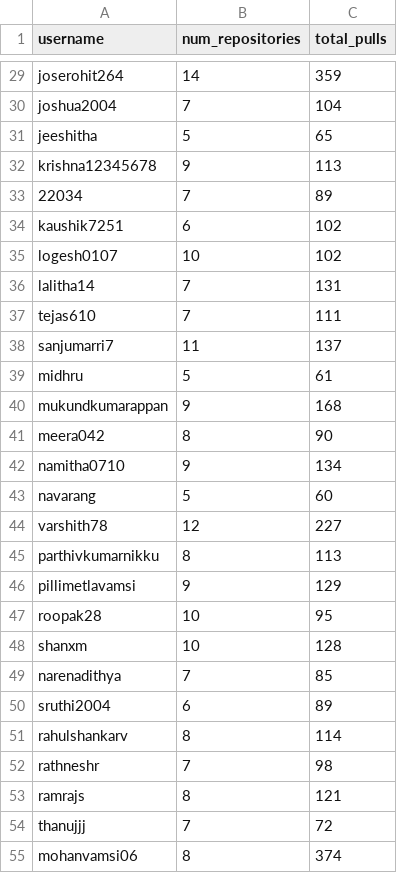
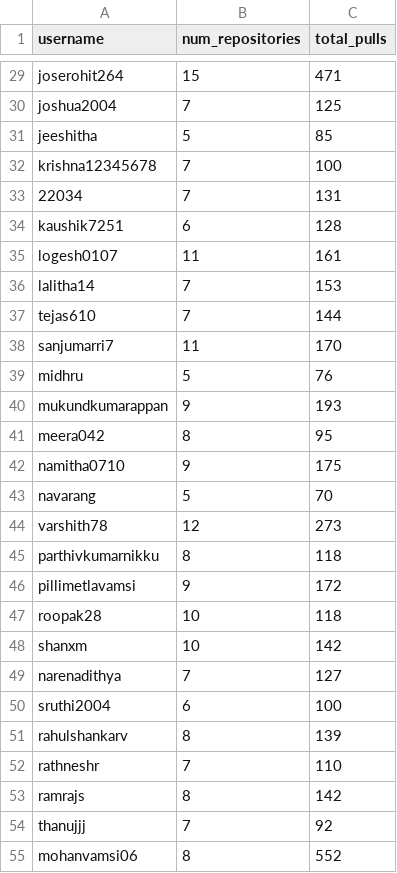
Before and after one commit to Amrita-TIFAC-Cyber-Blockchain/2025_20CYS402-Distributed-Systems-and-Cloud-Computing, a CSV file: Assets/Admin/dockerhub_user_summary.csv, drawn as a sheet; only a part is shown, gaps mark what is left out; the diff covers the shown part only; the diff names each change by its address in the sheet, - before the commit and + after, or states it on an @@ line.

```diff
--- a/Assets/Admin/dockerhub_user_summary.csv
+++ b/Assets/Admin/dockerhub_user_summary.csv
-B29 (num_repositories): 14
+B29 (num_repositories): 15
-C29 (total_pulls): 359
+C29 (total_pulls): 471
-C30 (total_pulls): 104
+C30 (total_pulls): 125
-C31 (total_pulls): 65
+C31 (total_pulls): 85
-B32 (num_repositories): 9
+B32 (num_repositories): 7
-C32 (total_pulls): 113
+C32 (total_pulls): 100
-C33 (total_pulls): 89
+C33 (total_pulls): 131
-C34 (total_pulls): 102
+C34 (total_pulls): 128
-B35 (num_repositories): 10
+B35 (num_repositories): 11
-C35 (total_pulls): 102
+C35 (total_pulls): 161
-C36 (total_pulls): 131
+C36 (total_pulls): 153
-C37 (total_pulls): 111
+C37 (total_pulls): 144
-C38 (total_pulls): 137
+C38 (total_pulls): 170
-C39 (total_pulls): 61
+C39 (total_pulls): 76
-C40 (total_pulls): 168
+C40 (total_pulls): 193
-C41 (total_pulls): 90
+C41 (total_pulls): 95
-C42 (total_pulls): 134
+C42 (total_pulls): 175
-C43 (total_pulls): 60
+C43 (total_pulls): 70
-C44 (total_pulls): 227
+C44 (total_pulls): 273
-C45 (total_pulls): 113
+C45 (total_pulls): 118
-C46 (total_pulls): 129
+C46 (total_pulls): 172
-C47 (total_pulls): 95
+C47 (total_pulls): 118
-C48 (total_pulls): 128
+C48 (total_pulls): 142
-C49 (total_pulls): 85
+C49 (total_pulls): 127
-C50 (total_pulls): 89
+C50 (total_pulls): 100
-C51 (total_pulls): 114
+C51 (total_pulls): 139
-C52 (total_pulls): 98
+C52 (total_pulls): 110
-C53 (total_pulls): 121
+C53 (total_pulls): 142
-C54 (total_pulls): 72
+C54 (total_pulls): 92
-C55 (total_pulls): 374
+C55 (total_pulls): 552
```
Also changed, not shown: 48 edited cells elsewhere in this file, 1 other file.
